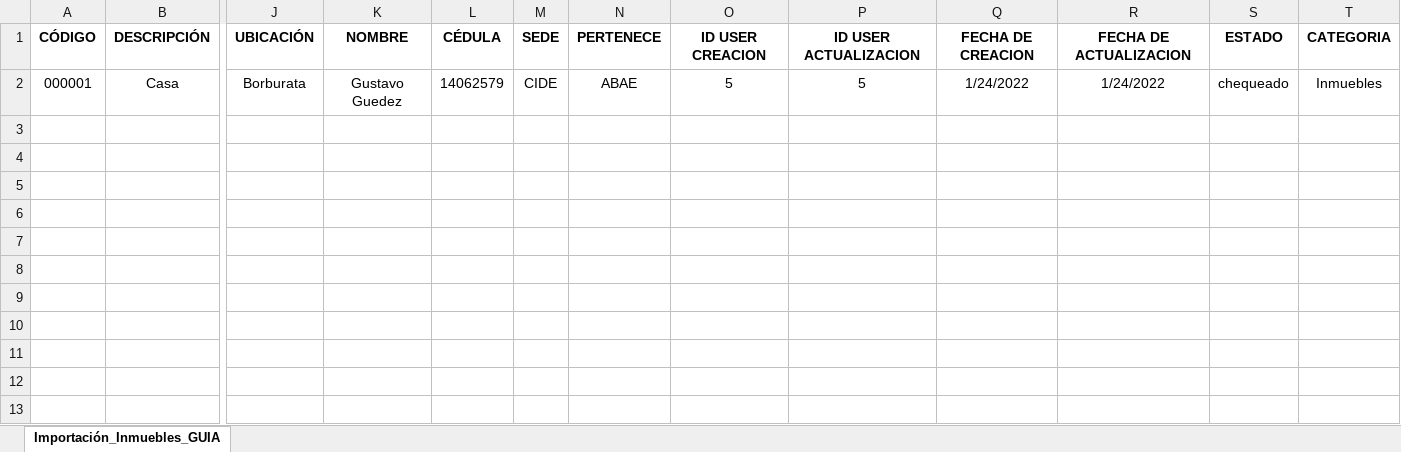
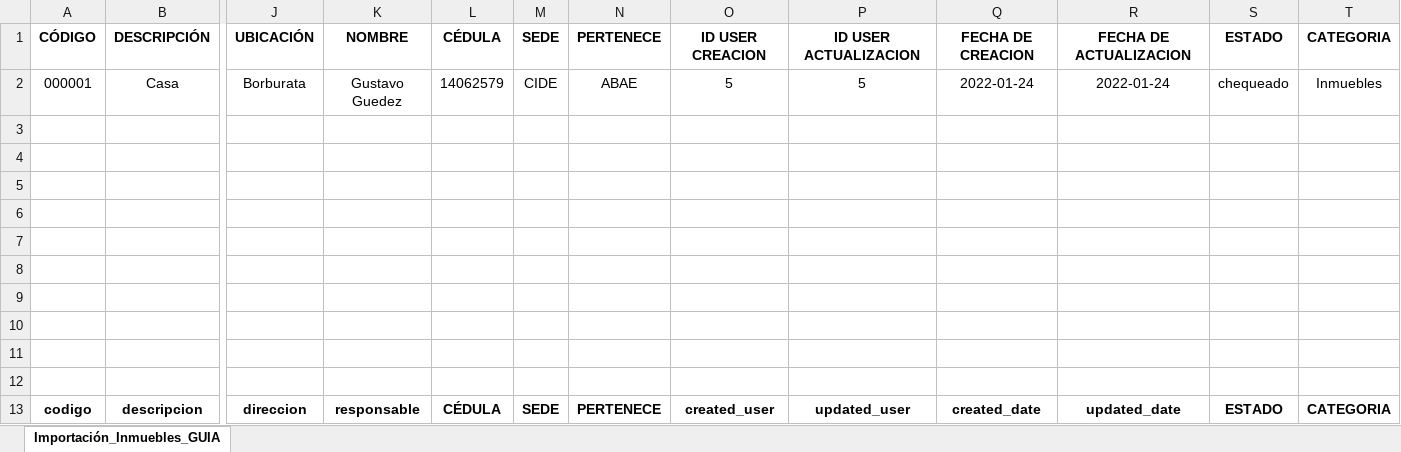
Before and after one commit to jcarri07/inventarioV2, an Excel workbook: Importación_GUIA/4. Importación_Inmuebles_GUIA.xlsx, sheet Importación_Inmuebles_GUIA, drawn as a sheet; only a part is shown, gaps mark what is left out; values as stored, in another font and other column widths than the file's, no borders; rows hold the shown columns only; the diff names each change by its address in the sheet, - before the commit and + after, or states it on an @@ line.

```diff
--- a/Importación_GUIA/4. Importación_Inmuebles_GUIA.xlsx (sheet Importación_Inmuebles_GUIA)
+++ b/Importación_GUIA/4. Importación_Inmuebles_GUIA.xlsx (sheet Importación_Inmuebles_GUIA)
-Q2: 1/24/2022
+Q2: 2022-01-24
-R2: 1/24/2022
+R2: 2022-01-24
+row 3: (empty)
+row 4: (empty)
+row 5: (empty)
+row 6: (empty)
+row 7: (empty)
+row 8: (empty)
+row 9: (empty)
+row 10: (empty)
+row 11: (empty)
+row 12: (empty)
+row 13: codigo | descripcion | direccion | responsable | CÉDULA | SEDE | PERTENECE | created_user | updated_user | created_date | updated_date | ESTADO | CATEGORIA
```
Also changed, not shown: Importación_GUIA/6. Importación_Equipos.xlsx, 4 other files.
